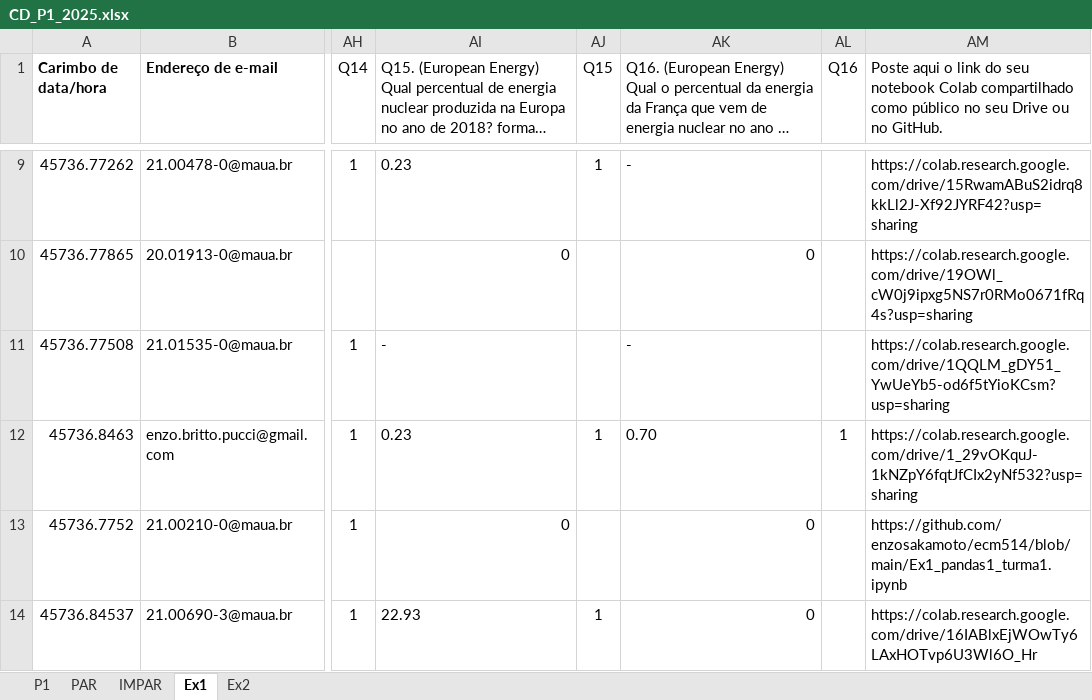
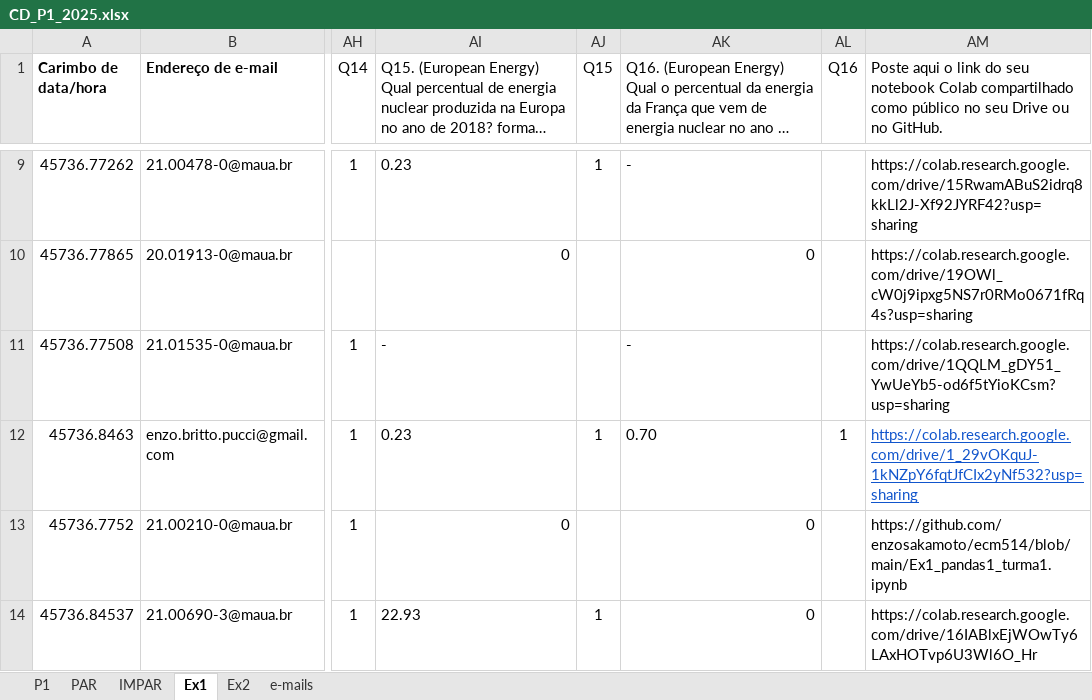
Before and after one commit to Rogerio-mack/IMT_CD_2025, an Excel workbook: CD_P1_2025.xlsx, sheet Ex1, drawn as a sheet; only a part is shown, gaps mark what is left out; long unchanged cells end in …; values as stored, in another font and other column widths than the file's, no borders; the diff names each change by its address in the sheet, - before the commit and + after, or states it on an @@ line.

```diff
--- a/CD_P1_2025.xlsx (sheet Ex1)
+++ b/CD_P1_2025.xlsx (sheet Ex1)
+sheet tab: e-mails
@@ AM12 underline: off → on, text colour: black → #1155CC @@
```
Also changed, not shown: sheet PAR, sheet IMPAR, sheet P1.
